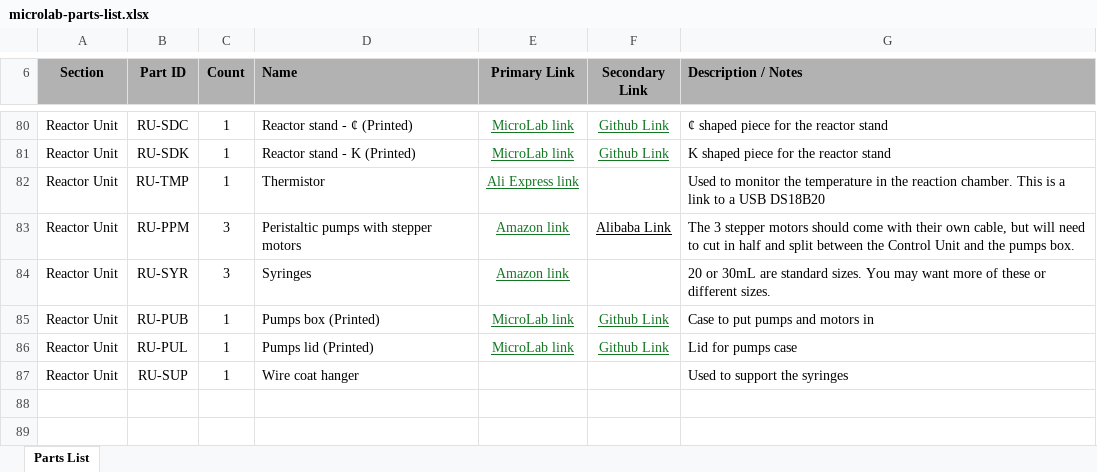
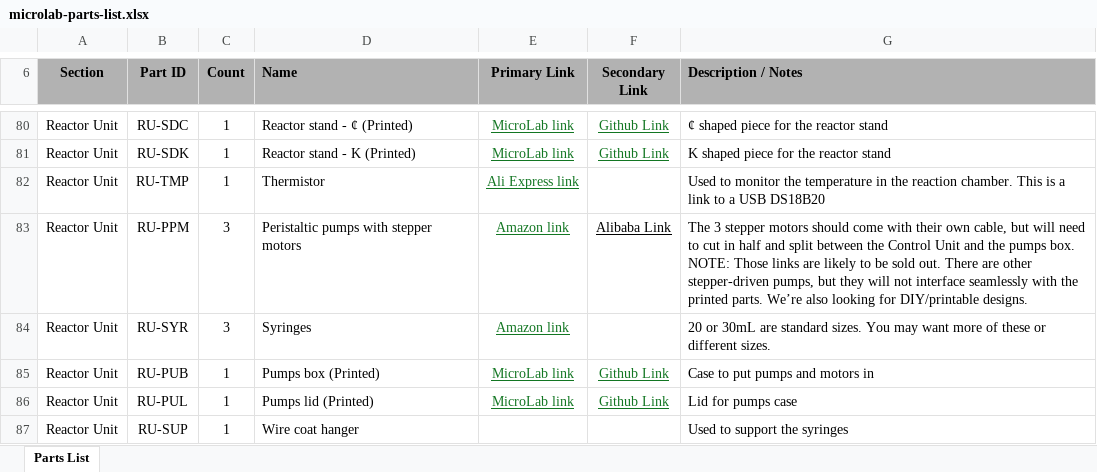
Before and after one commit to FourThievesVinegar/solderless-microlab, an Excel workbook: docs/microlab-parts-list.xlsx, sheet Parts List, drawn as a sheet; only a part is shown, gaps mark what is left out; values as stored, in another font and other column widths than the file's, no borders; conditional formats not drawn; ↵ is a line break in a cell; the diff names each change by its address in the sheet, - before the commit and + after, or states it on an @@ line.

Commit message:
Add note about peristaltics availability to parts list.

```diff
--- a/docs/microlab-parts-list.xlsx (sheet Parts List)
+++ b/docs/microlab-parts-list.xlsx (sheet Parts List)
-G83 (Description / Notes): …pumps box.
+G83 (Description / Notes): …pumps box. ↵ NOTE: Those links are likely to be sold out. There are other stepper-driven pumps, but they will not interface seamlessly with the printed parts. We’re also looking for DIY/printable designs.
```
